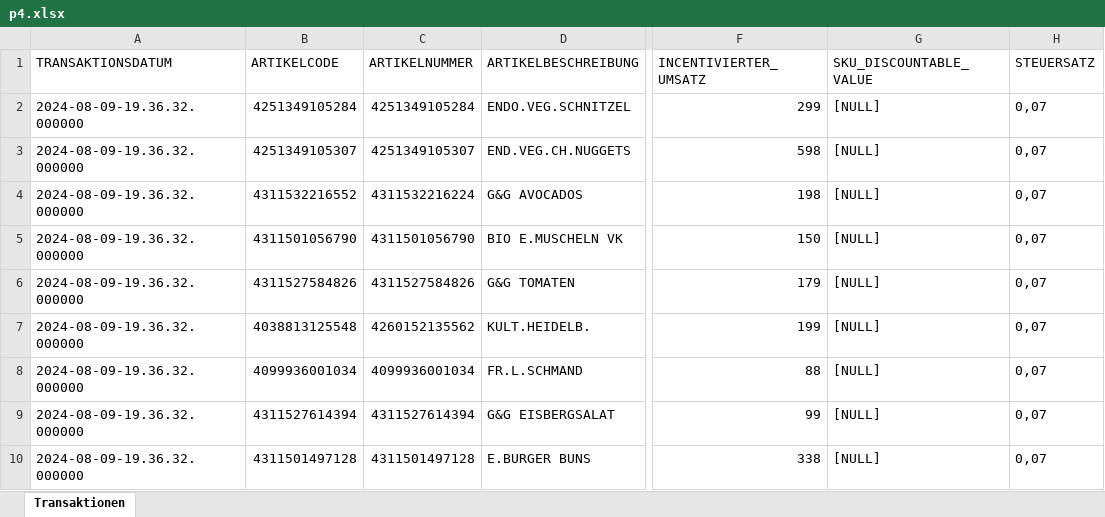
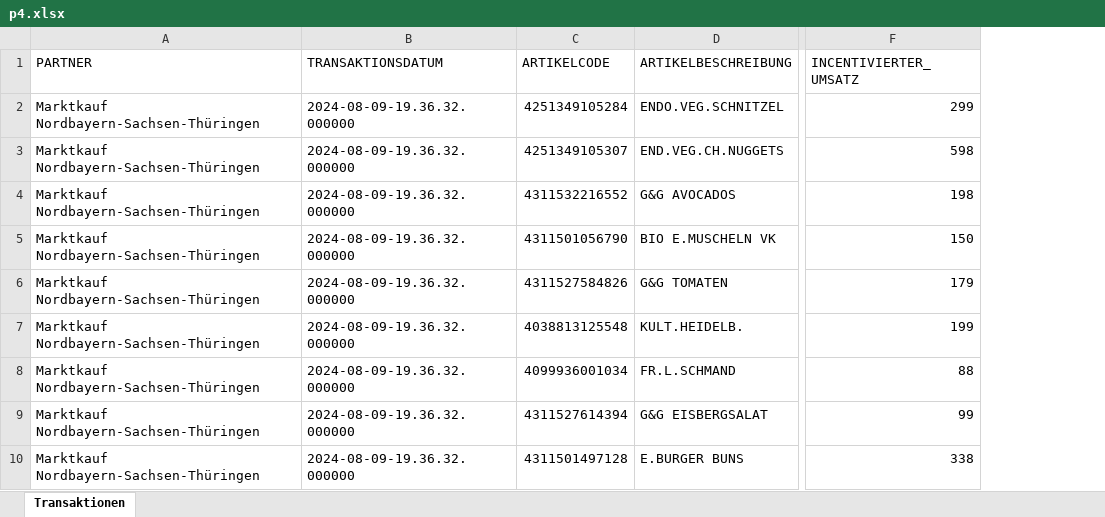
Before and after one commit to SaraCaste/Appendix, an Excel workbook: Appendix-B/Sample data/p4.xlsx, sheet Transaktionen, drawn as a sheet; only a part is shown, gaps mark what is left out; values as stored, in another font and other column widths than the file's, no borders; removed rows and columns are numbered as before the commit, all else as after; the diff names each change by its address in the sheet, - before the commit and + after, or states it on an @@ line.

Commit message:
sample data

```diff
--- a/Appendix-B/Sample data/p4.xlsx (sheet Transaktionen)
+++ b/Appendix-B/Sample data/p4.xlsx (sheet Transaktionen)
+column A (PARTNER), rows 2-10: all Marktkauf Nordbayern-Sachsen-Thüringen
-column C (ARTIKELNUMMER), rows 2-10: 4251349105284 | 4251349105307 | 4311532216224 | 4311501056790 | 4311527584826 | 4260152135562 | 4099936001034 | 4311527614394 | 4311501497128
-column G (SKU_DISCOUNTABLE_VALUE), rows 2-10: all [NULL]
-column H (STEUERSATZ), rows 2-10: all 0,07
```
Also changed, not shown: Appendix-B/Sample data/p10.xlsx, Appendix-B/Sample data/p2.xlsx, 8 other files.
